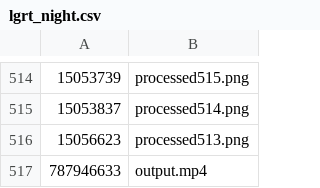
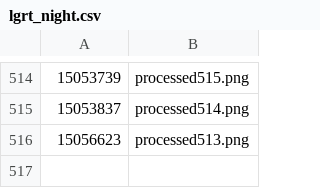
Before and after one commit to sharath/SVD-compress, a CSV file: data/lgrt_night.csv, drawn as a sheet; only a part is shown, gaps mark what is left out; the diff names each change by its address in the sheet, - before the commit and + after, or states it on an @@ line.

```diff
--- a/data/lgrt_night.csv
+++ b/data/lgrt_night.csv
-row 517: 787946633 | output.mp4
```
Also changed, not shown: data/valley_large.csv.
